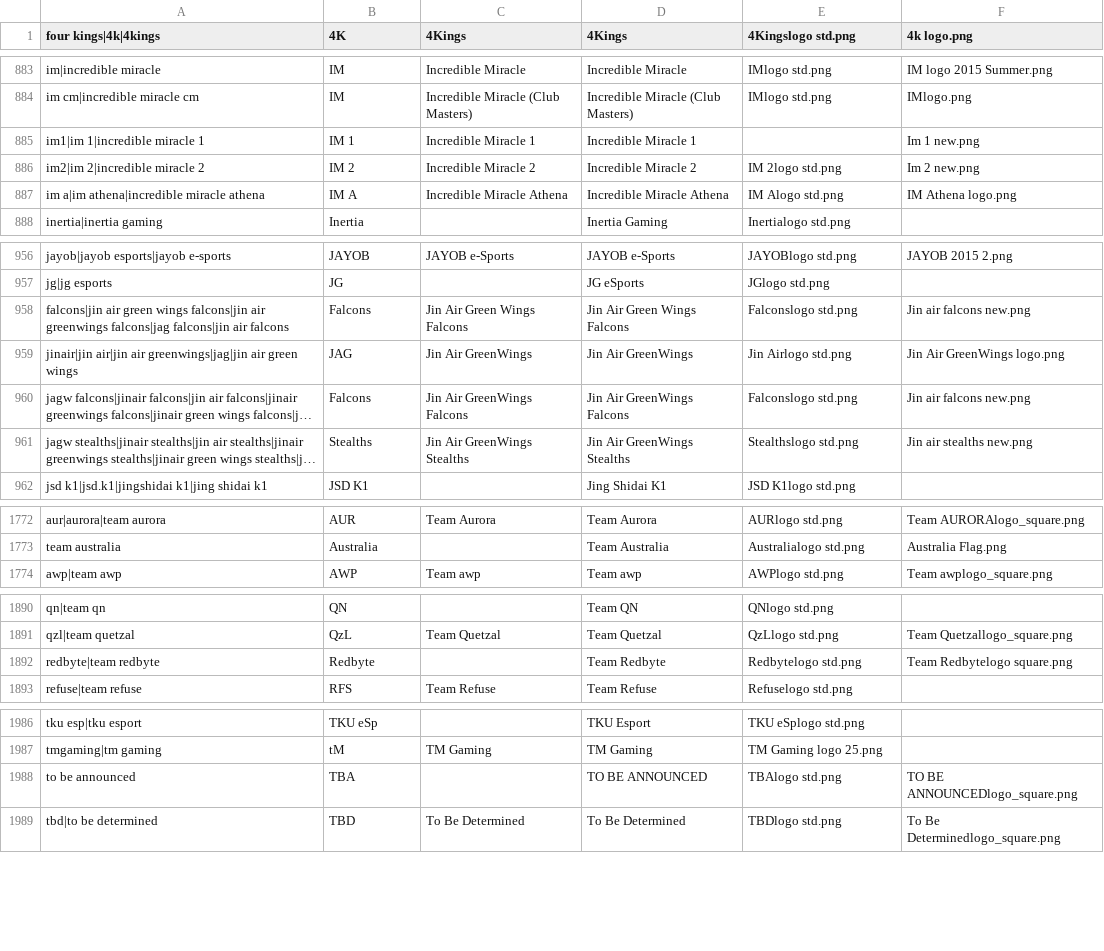
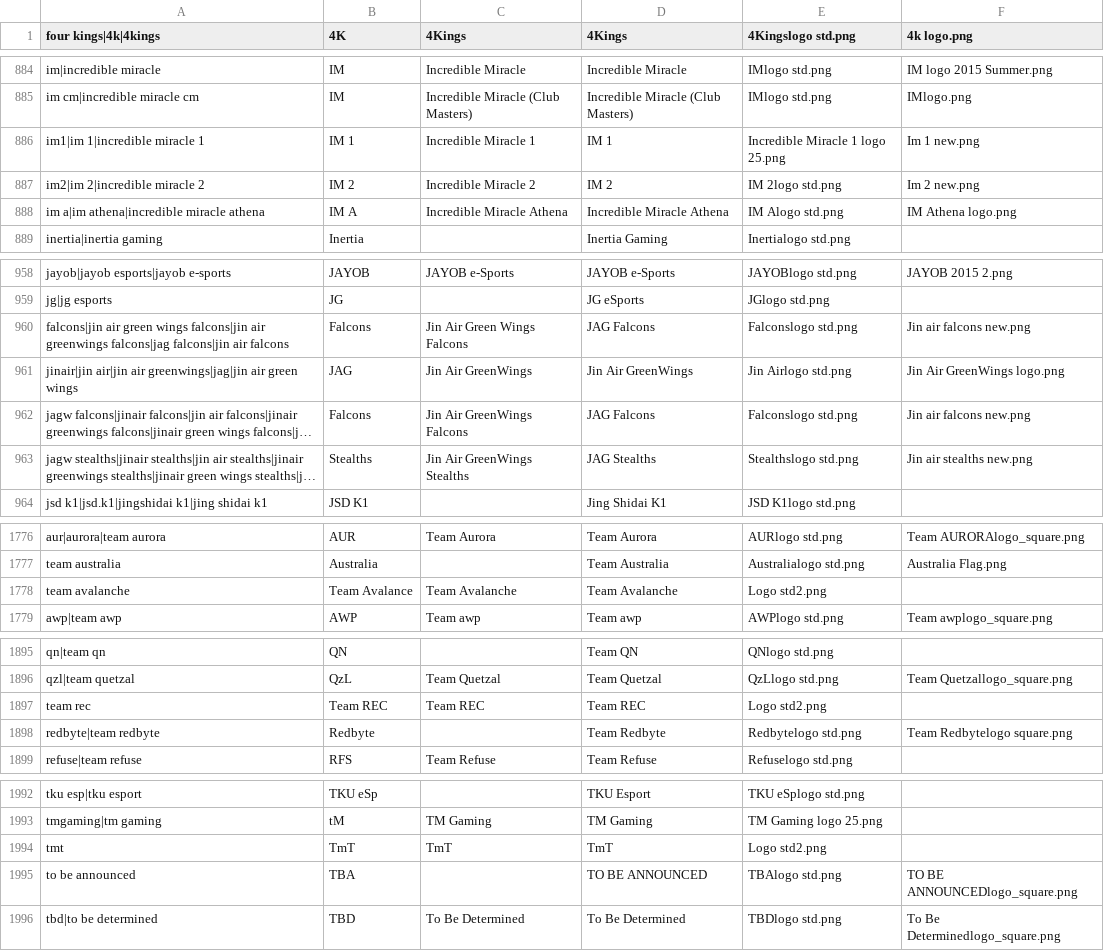
Before and after one commit to dominguesmarco/MediaWiki-TeamParserFunction, a CSV file: teams.csv, drawn as a sheet; only a part is shown, gaps mark what is left out; long unchanged cells end in …; addresses are those after the commit; the diff covers the shown part only; the diff names each change by its address in the sheet, - before the commit and + after, or states it on an @@ line.

Commit message:
Added NLB 2014 teams

```diff
--- a/teams.csv
+++ b/teams.csv
-D886 (4Kings): Incredible Miracle 1
+D886 (4Kings): IM 1
-E886 (4Kingslogo std.png): (empty)
+E886 (4Kingslogo std.png): Incredible Miracle 1 logo 25.png
-D887 (4Kings): Incredible Miracle 2
+D887 (4Kings): IM 2
-D960 (4Kings): Jin Air Green Wings Falcons
+D960 (4Kings): JAG Falcons
-D962 (4Kings): Jin Air GreenWings Falcons
+D962 (4Kings): JAG Falcons
-D963 (4Kings): Jin Air GreenWings Stealths
+D963 (4Kings): JAG Stealths
+row 1778: team avalanche | Team Avalance | Team Avalanche | Team Avalanche | Logo std2.png
+row 1897: team rec | Team REC | Team REC | Team REC | Logo std2.png
+row 1994: tmt | TmT | TmT | TmT | Logo std2.png
```
Also changed, not shown: 6 added rows and 3 edited cells elsewhere in this file.
